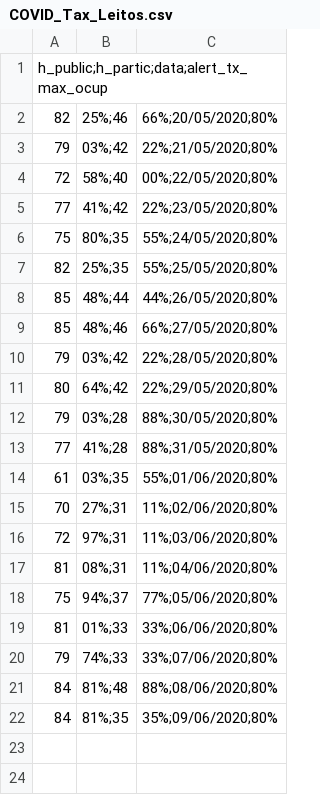
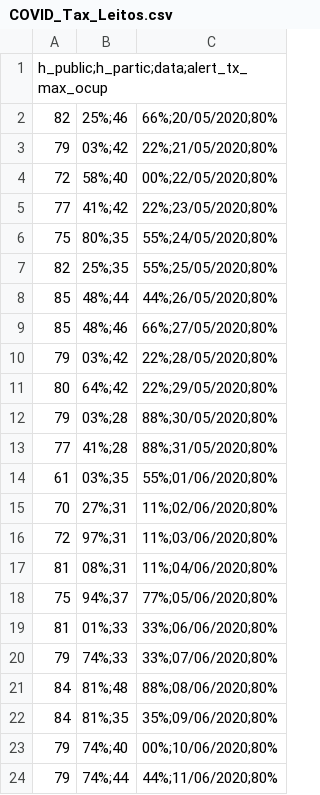
Before and after one commit to evertonenrico/covid-sor, a CSV file: COVID_Tax_Leitos.csv, drawn as a sheet.

Commit message:
Update COVID_Tax_Leitos.csv

```diff
--- a/COVID_Tax_Leitos.csv
+++ b/COVID_Tax_Leitos.csv
@@ -22 +22,3 @@
 84,81%;35,35%;09/06/2020;80%
+79,74%;40,00%;10/06/2020;80%
+79,74%;44,44%;11/06/2020;80%
```
